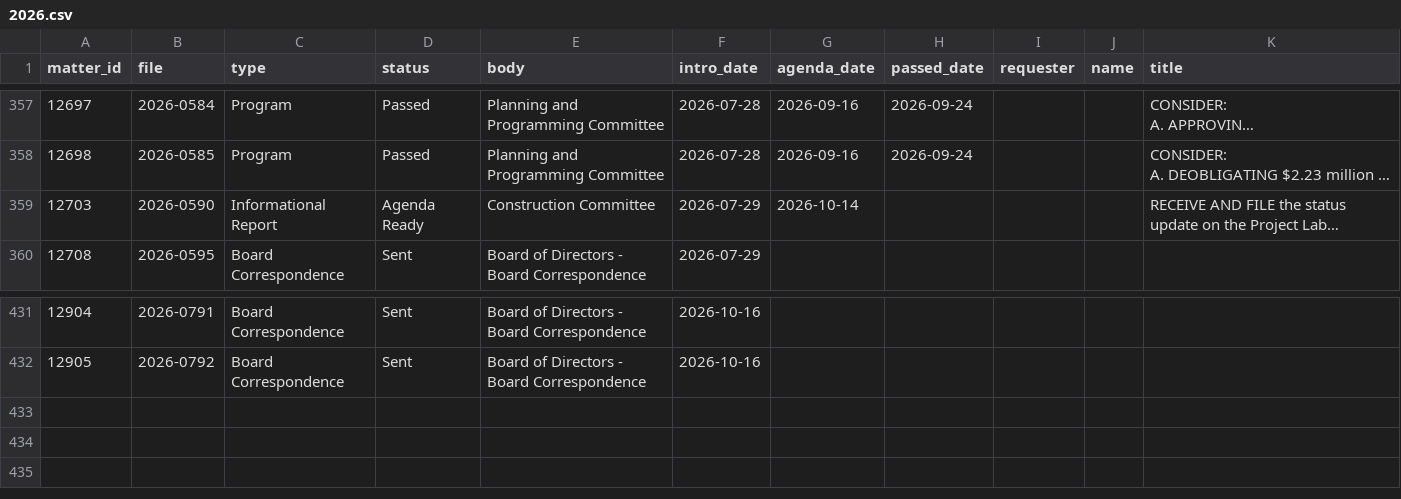
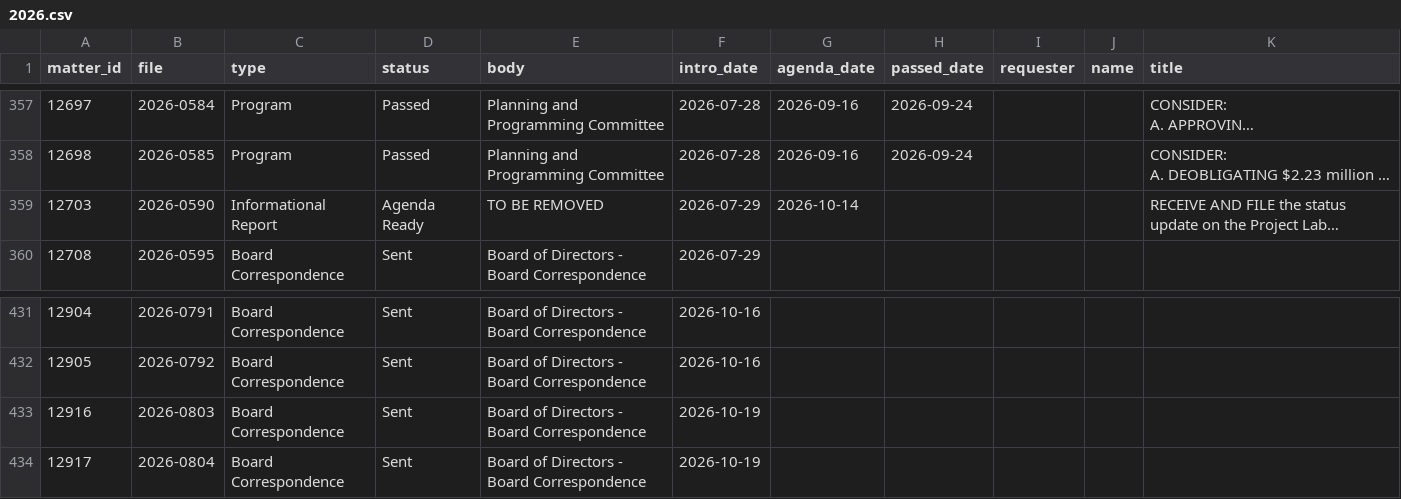
Before and after one commit to adrixnabravo/rumbo-data, a CSV file: data/matters/2026.csv, drawn as a sheet; only a part is shown, gaps mark what is left out; long unchanged cells end in …; the diff names each change by its address in the sheet, - before the commit and + after, or states it on an @@ line.

```diff
--- a/data/matters/2026.csv
+++ b/data/matters/2026.csv
-E359 (body): Construction Committee
+E359 (body): TO BE REMOVED
+row 433: 12916 | 2026-0803 | Board Correspondence | Sent | Board of Directors - Board Correspondence | 2026-10-19
+row 434: 12917 | 2026-0804 | Board Correspondence | Sent | Board of Directors - Board Correspondence | 2026-10-19
```
Also changed, not shown: 1 other file.
